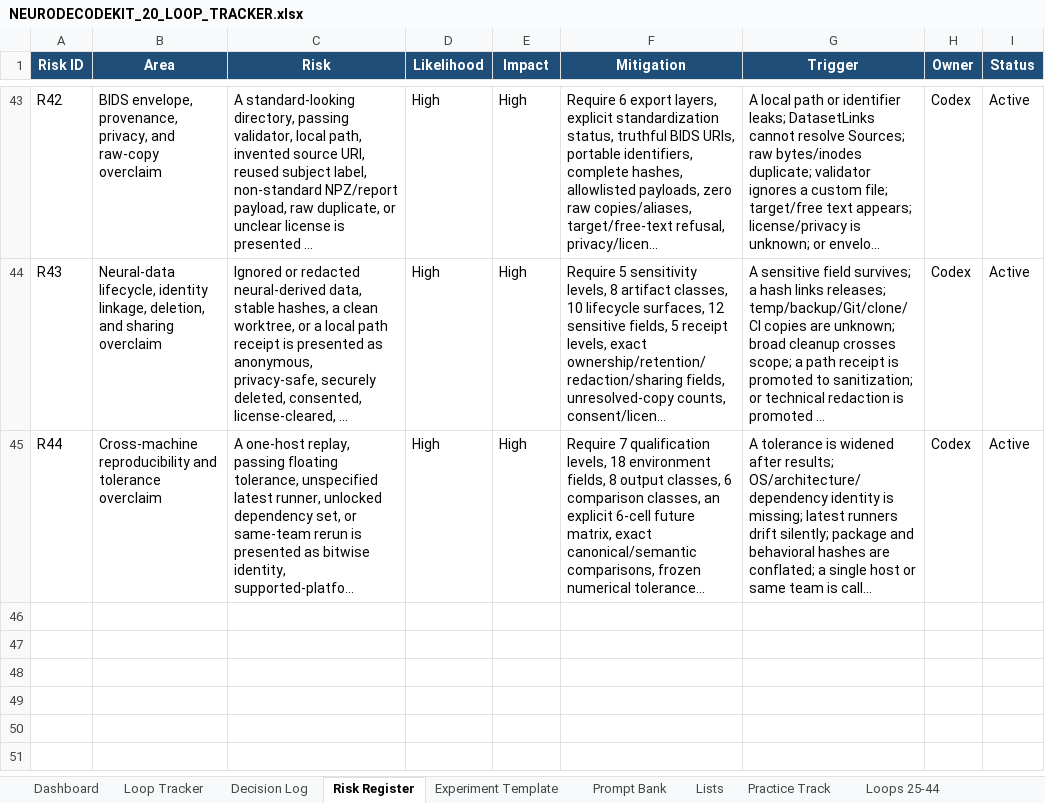
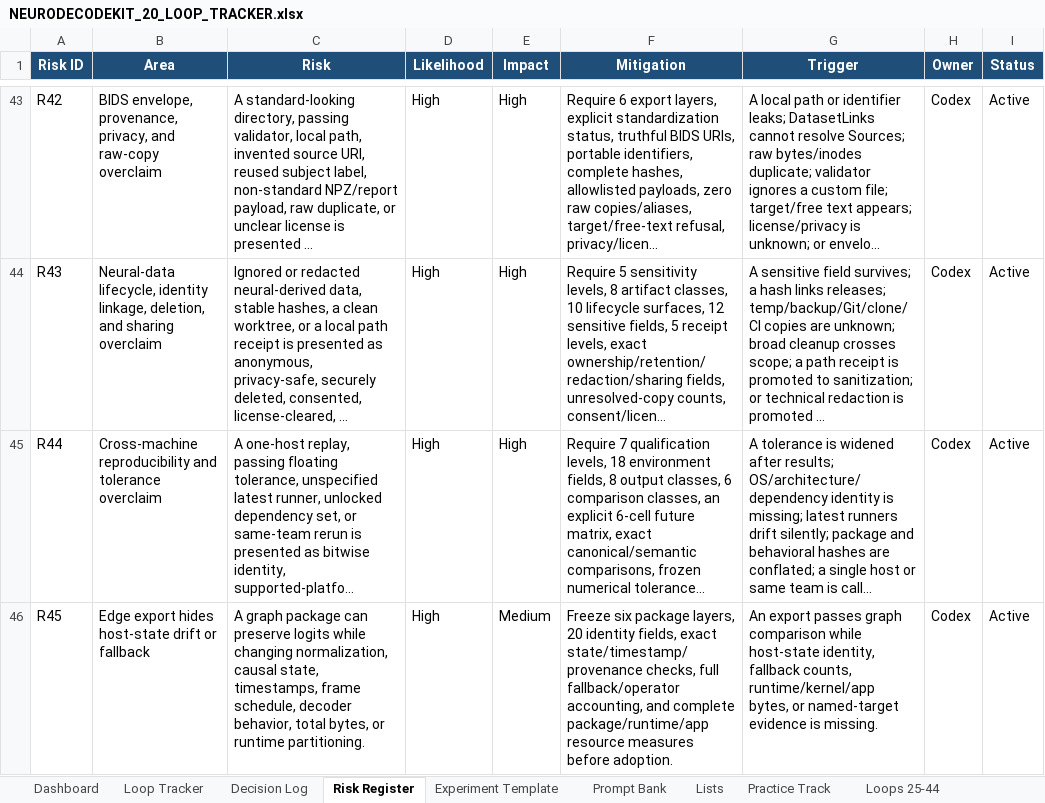
Before and after one commit to CheickDiakite-yikes/neurodecodekit, an Excel workbook: docs/NEURODECODEKIT_20_LOOP_TRACKER.xlsx, sheet Risk Register, drawn as a sheet; only a part is shown, gaps mark what is left out; long unchanged cells end in …; values as stored, in another font and other column widths than the file's, no borders; table styles not drawn; the diff names each change by its address in the sheet, - before the commit and + after, or states it on an @@ line.

Commit message:
Research Loop 40 edge runtime packaging boundary

```diff
--- a/docs/NEURODECODEKIT_20_LOOP_TRACKER.xlsx (sheet Risk Register)
+++ b/docs/NEURODECODEKIT_20_LOOP_TRACKER.xlsx (sheet Risk Register)
+row 46: R45 | Edge export hides host-state drift or fallback | A graph package can preserve logits while changing normalization, causal state, timestamps, frame schedule, decoder behavior, total bytes, or runtime partitioning. | High | Medium | Freeze six package layers, 20 identity fields, exact state/timestamp/provenance checks, full fallback/operator accounting, and complete package/runtime/app resource measures before adoption. | An export passes graph comparison while host-state identity, fallback counts, runtime/kernel/app bytes, or named-target evidence is missing. | Codex | Active
```
Also changed, not shown: sheet Loops 25-44, sheet Decision Log, sheet Prompt Bank, sheet Dashboard, charts or pictures, 23 other files.
